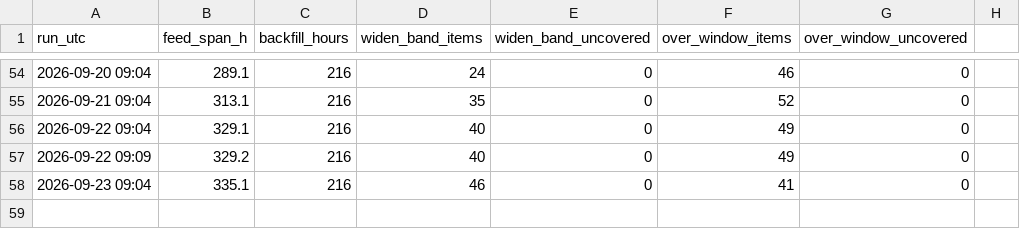
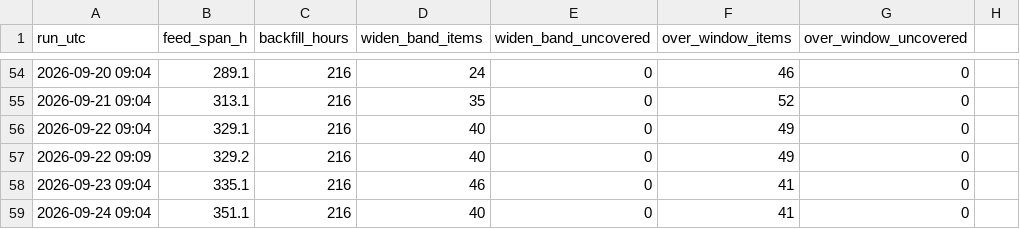
Before and after one commit to IanLiYi1996/personal-research-journal, a TSV file: aws-whats-new/window-health.tsv, drawn as a sheet; only a part is shown, gaps mark what is left out; the diff names each change by its address in the sheet, - before the commit and + after, or states it on an @@ line.

```diff
--- a/aws-whats-new/window-health.tsv
+++ b/aws-whats-new/window-health.tsv
+row 59: 2026-09-24 09:04 | 351.1 | 216 | 40 | 0 | 41 | 0
```
Also changed, not shown: aws-whats-new/backfill-delays.tsv, ops/run-log.tsv, 2 other files.
